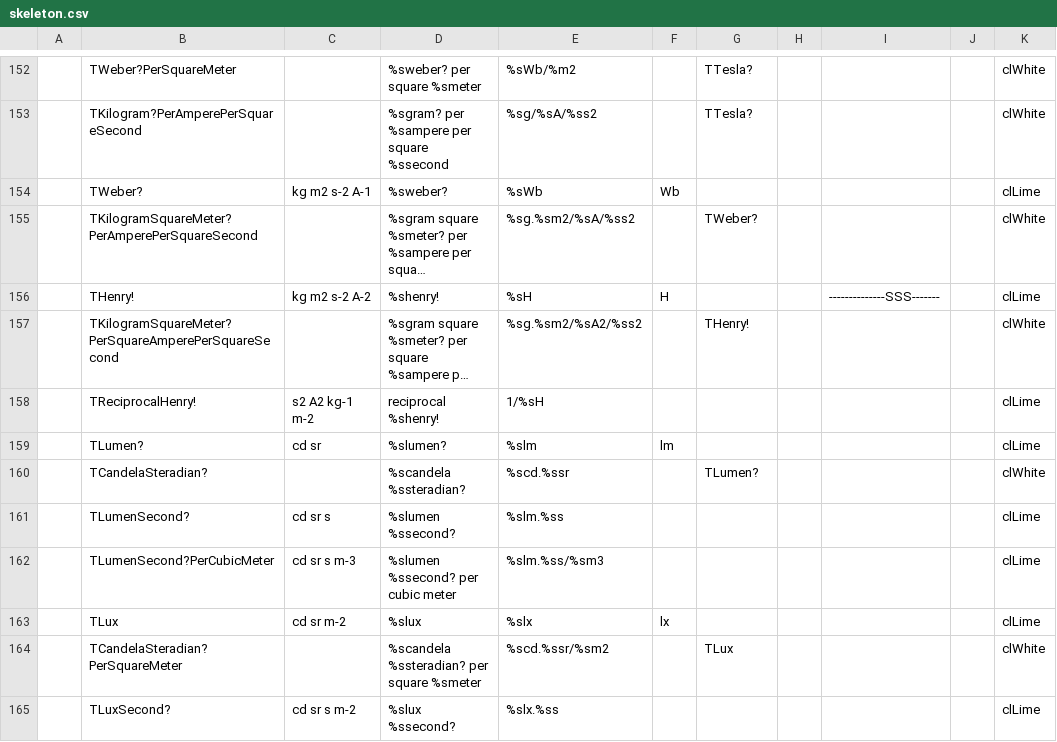
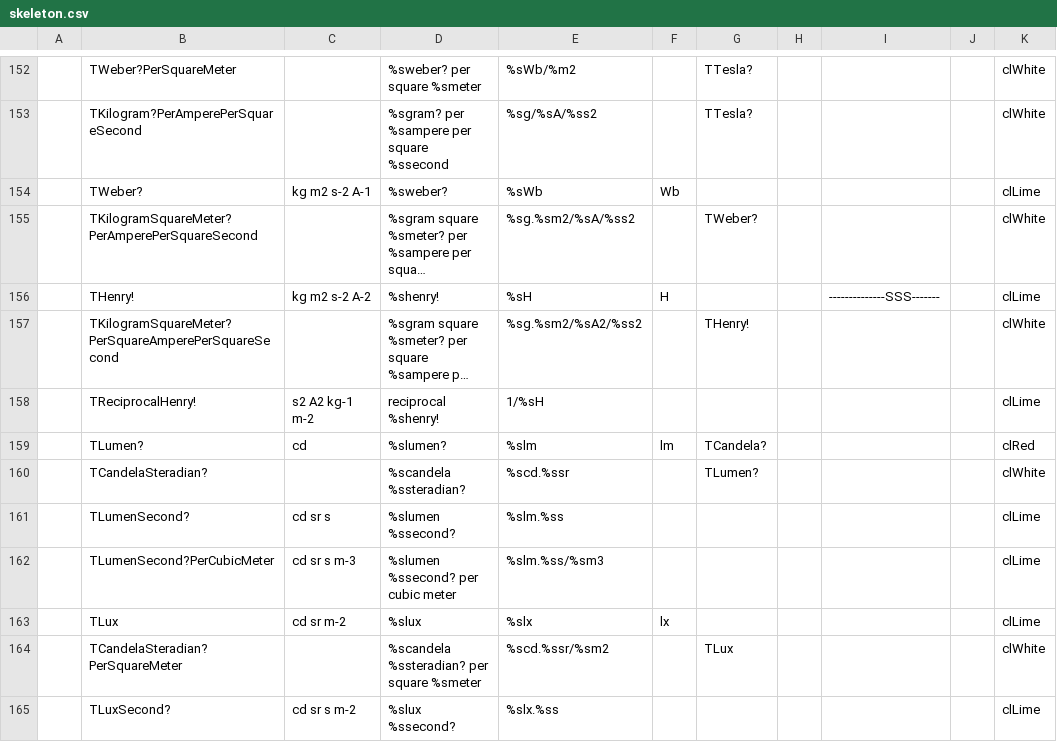
Before and after one commit to melchiorrecaruso/adimRT, a CSV file: skeleton.csv, drawn as a sheet; only a part is shown, gaps mark what is left out; long unchanged cells end in ….

```diff
--- a/skeleton.csv
+++ b/skeleton.csv
@@ -158,3 +158,3 @@
 ;TReciprocalHenry!;s2 A2 kg-1 m-2;reciprocal %shenry!;1/%sH;;;;;;clLime
-;TLumen?;cd sr;%slumen?;%slm;lm;;;;;clLime
+;TLumen?;cd;%slumen?;%slm;lm;TCandela?;;;;clRed
 ;TCandelaSteradian?;;%scandela %ssteradian?;%scd.%ssr;;TLumen?;;;;clWhite
```
Also changed, not shown: 8 other files.
